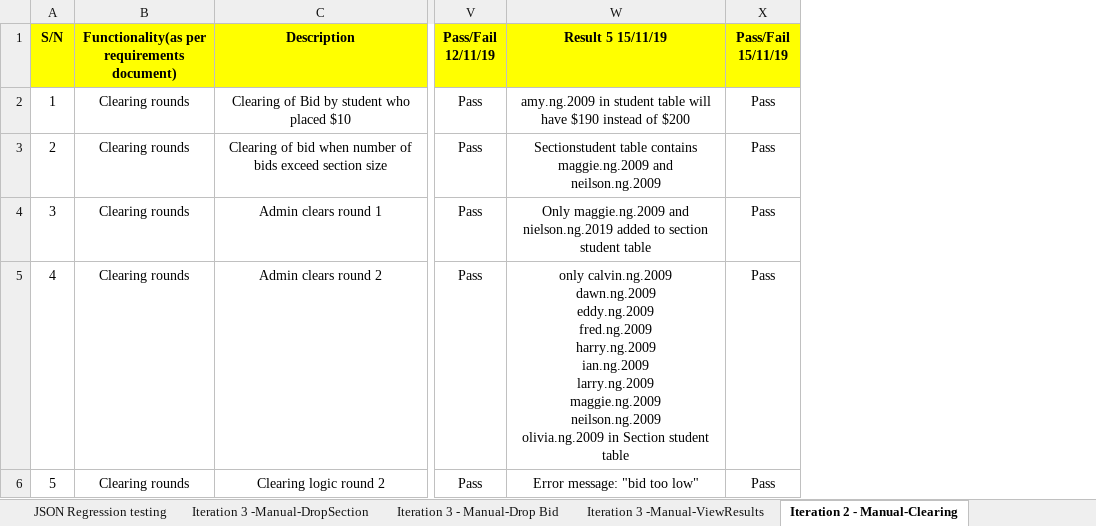
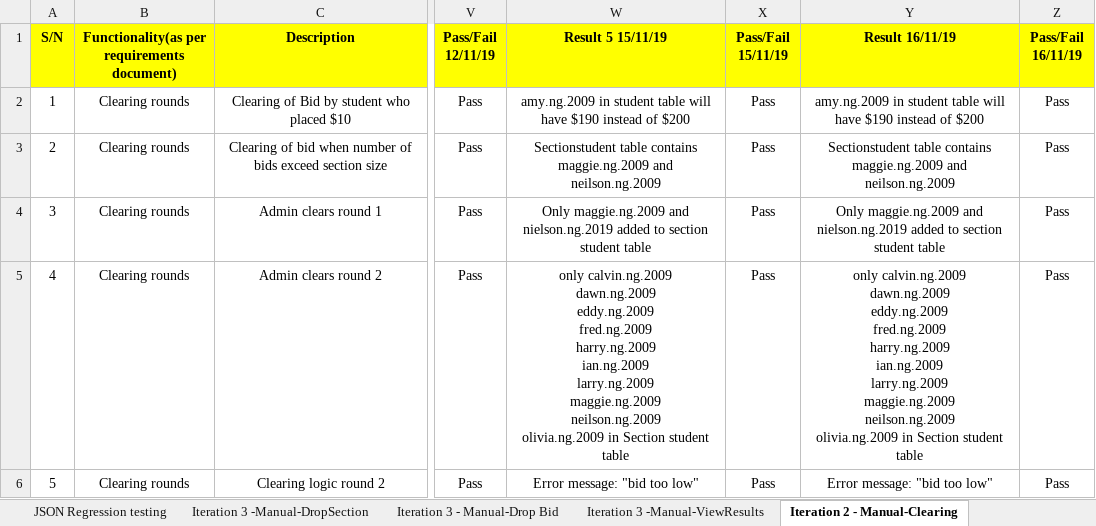
Before and after one commit to one-ice/IS212-Software-Project-Management, an Excel workbook: testing/testcases.xlsx, sheet Iteration 2 - Manual-Clearing, drawn as a sheet; only a part is shown, gaps mark what is left out; values as stored, in another font and other column widths than the file's, no borders; ↵ is a line break in a cell; the diff covers the shown part only; the diff names each change by its address in the sheet, - before the commit and + after, or states it on an @@ line.

Commit message:
Updated Test cases for Iteration 2 and 3 functionalities
Updated Test cases for Iteration 2 and 3 functionalities

```diff
--- a/testing/testcases.xlsx (sheet Iteration 2 - Manual-Clearing)
+++ b/testing/testcases.xlsx (sheet Iteration 2 - Manual-Clearing)
+column Y (Result 16/11/19), rows 2-6: amy.ng.2009 in student table will have $190 instead of $200 | Sectionstudent table contains maggie.ng.2009 and neilson.ng.2009 | Only maggie.ng.2009 and nielson.ng.2019 added to section student table | only calvin.ng.2009 ↵ dawn.ng.2009 ↵ eddy.ng.2009 ↵ fred.ng.2009 ↵ harry.ng.2009 ↵ ian.ng.2009 ↵ larry.ng.2009 ↵ maggie.ng.2009 ↵ neilson.ng.2009 ↵ olivia.ng.2009 in Section student table | Error message: "bid too low"
+column Z (Pass/Fail 16/11/19), rows 2-6: all Pass
```
Also changed, not shown: 2 added rows and 1 edited cell elsewhere in this sheet, sheet Iteration 3 - Manual-Drop Bid, sheet Iteration 3 -Manual-DropSection, sheet Iteration 2 - Manual-Bid.
